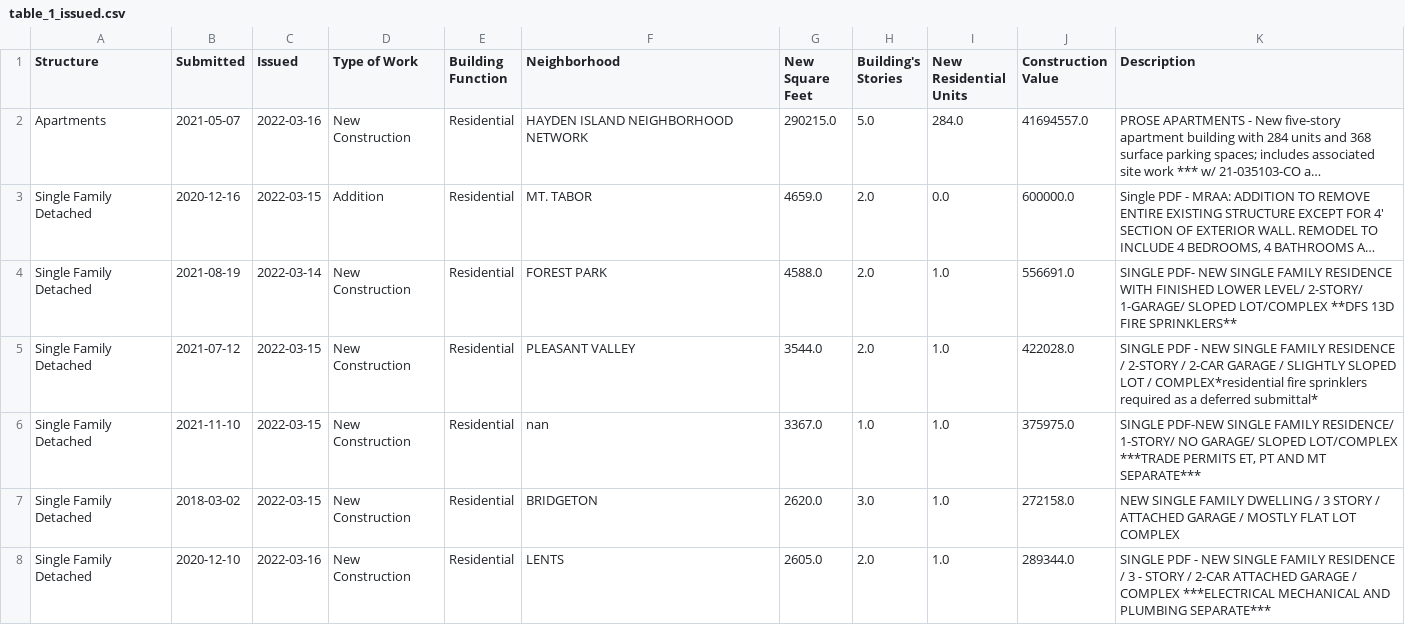
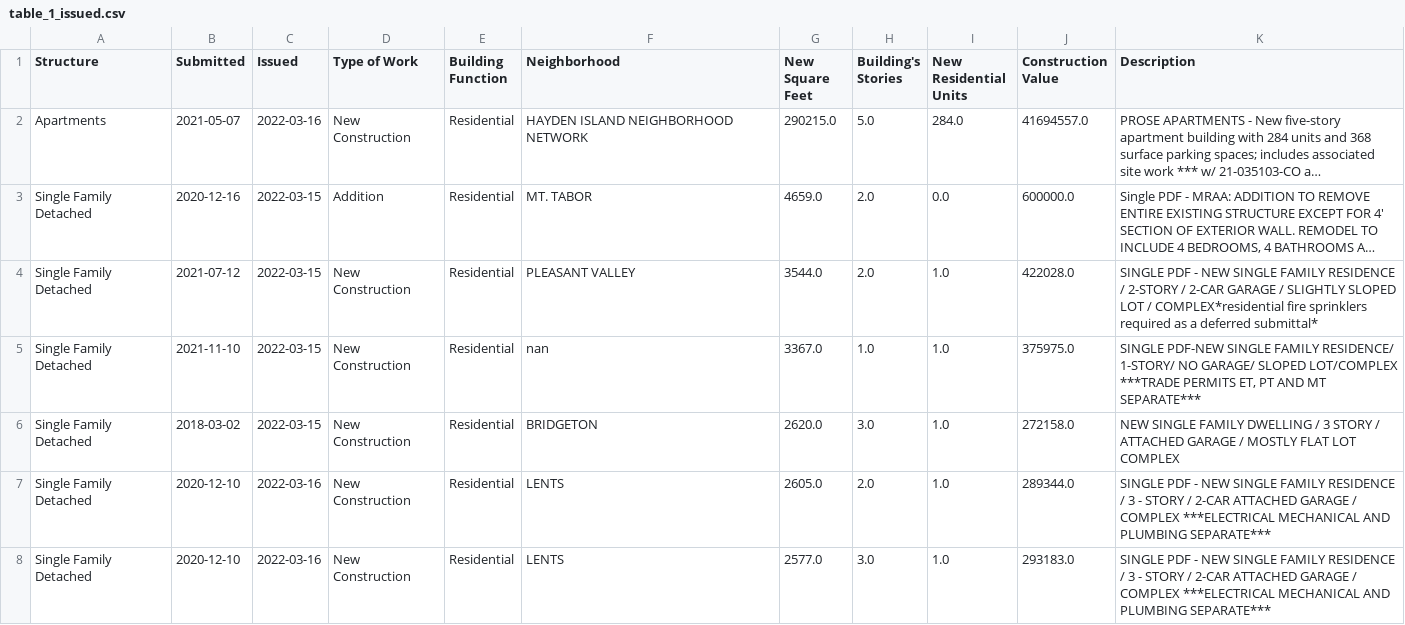
Before and after one commit to zephschafer/zephschafer, a CSV file: data/table_1_issued.csv, drawn as a sheet; only a part is shown; the shorter side is filled out with more unchanged rows; long unchanged cells end in …; the diff covers the shown part only; the diff names each change by its address in the sheet, - before the commit and + after, or states it on an @@ line.

```diff
--- a/data/table_1_issued.csv
+++ b/data/table_1_issued.csv
-row 4: Single Family Detached | 2021-08-19 | 2022-03-14 | New Construction | Residential | FOREST PARK | 4588.0 | 2.0 | 1.0 | 556691.0 | SINGLE PDF- NEW SINGLE FAMILY RESIDENCE WITH FINISHED LOWER LEVEL/ 2-STORY/ 1-GARAGE/ SLOPED LOT/COMPLEX **DFS 13D FIRE SPRINKLERS**
```
Also changed, not shown: 14 removed rows elsewhere in this file, data/issuances_rolling_365.csv, 1 other file.
